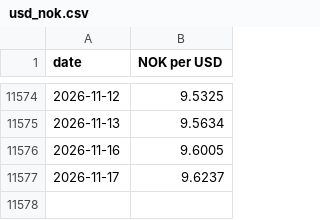
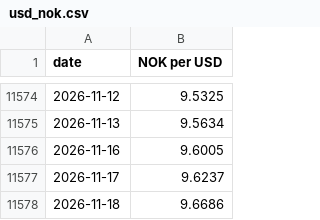
Before and after one commit to Kaiju77/huginn-muninn, a CSV file: data/prices/usd_nok.csv, drawn as a sheet; only a part is shown, gaps mark what is left out; the diff names each change by its address in the sheet, - before the commit and + after, or states it on an @@ line.

```diff
--- a/data/prices/usd_nok.csv
+++ b/data/prices/usd_nok.csv
+row 11578: 2026-11-18 | 9.6686
```
Also changed, not shown: 3 other files.
